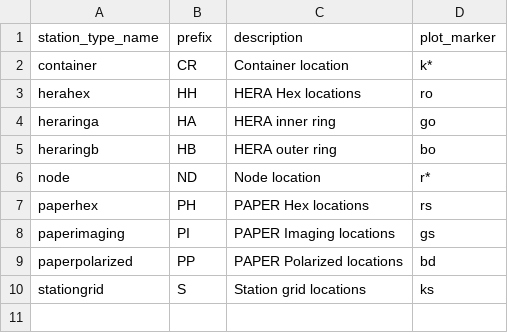
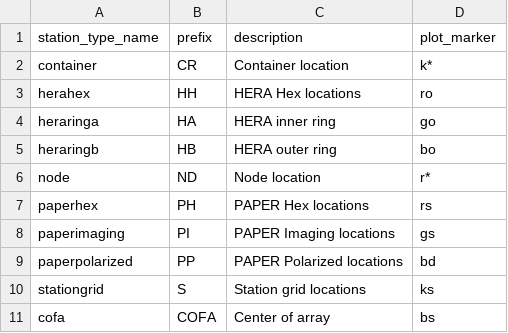
Before and after one commit to HERA-Team/hera_mc, a CSV file: hera_mc/data/initialization_base_data_station_type.csv, drawn as a sheet.

Commit message:
added cofa, added test data directory

```diff
--- a/hera_mc/data/initialization_base_data_station_type.csv
+++ b/hera_mc/data/initialization_base_data_station_type.csv
@@ -10 +10,2 @@ paperpolarized,PP,PAPER Polarized locations,bd
 stationgrid,S,Station grid locations,ks
+cofa,COFA,Center of array,bs
```
Also changed, not shown: hera_mc/data/initialization_data_station_type.csv, 3 other files.
